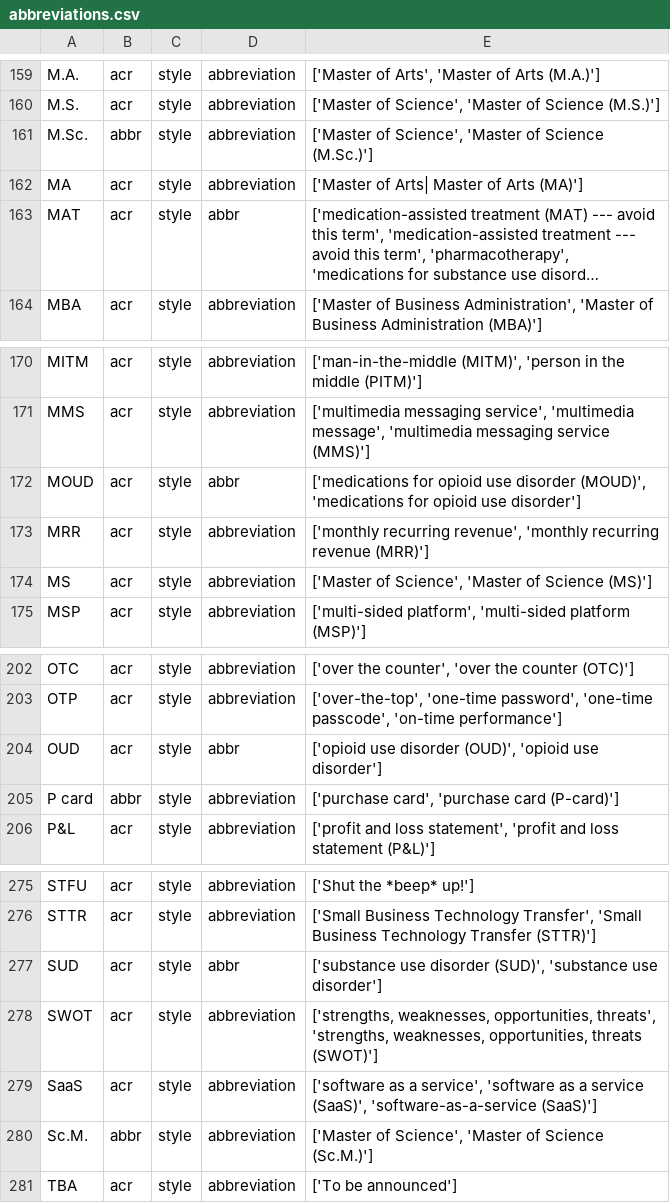
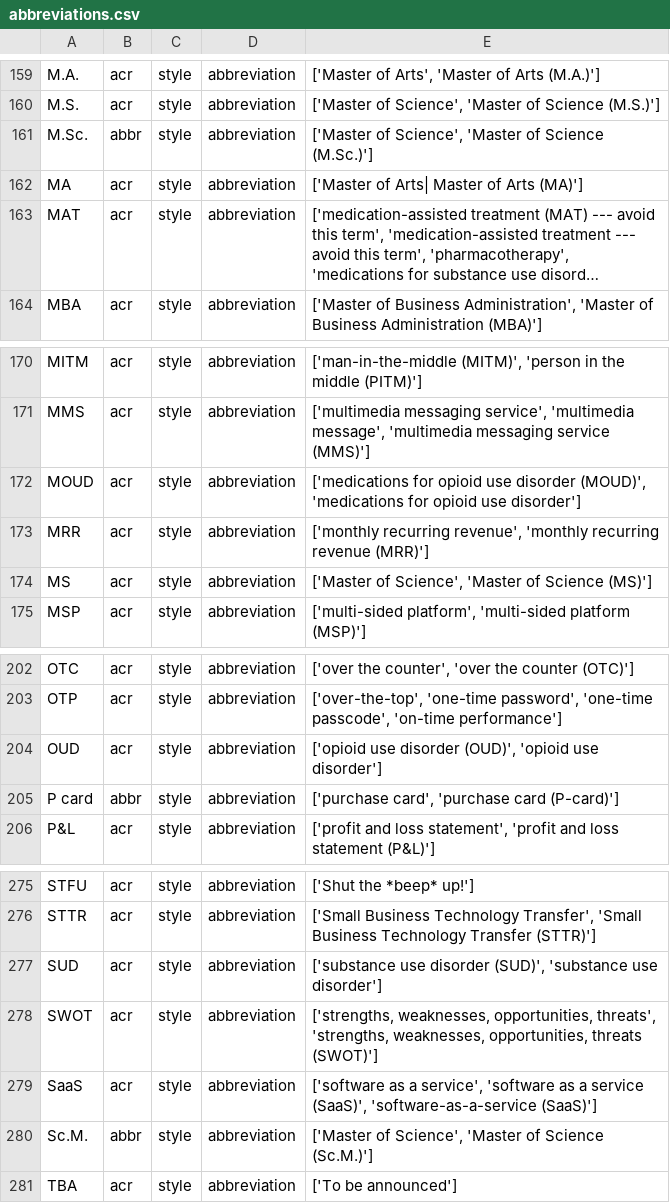
Before and after one commit to witty-works/nlp_api, a CSV file: training_data/en-GB/abbreviations.csv, drawn as a sheet; only a part is shown, gaps mark what is left out; long unchanged cells end in …; the diff names each change by its address in the sheet, - before the commit and + after, or states it on an @@ line.

```diff
--- a/training_data/en-GB/abbreviations.csv
+++ b/training_data/en-GB/abbreviations.csv
-D163: abbr
+D163: abbreviation
-D172: abbr
+D172: abbreviation
-D204: abbr
+D204: abbreviation
-D277: abbr
+D277: abbreviation
```
Also changed, not shown: training_data/de-DE/abbreviations.csv, training_data/en-US/abbreviations.csv, 1 other file.
